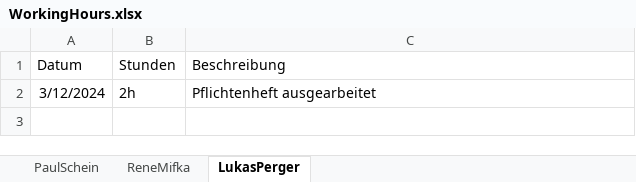
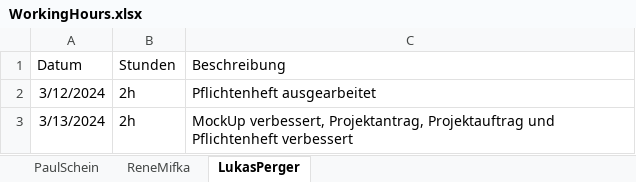
Before and after one commit to 2324-3bhif-teaching/StaticSiteGenerator, an Excel workbook: WorkingHours/WorkingHours.xlsx, sheet LukasPerger, drawn as a sheet; values as stored, in another font and other column widths than the file's, no borders; the diff names each change by its address in the sheet, - before the commit and + after, or states it on an @@ line.

Commit message:
MockUp, Pflichtenheft und Arbeitszeit auf neustem Stand

```diff
--- a/WorkingHours/WorkingHours.xlsx (sheet LukasPerger)
+++ b/WorkingHours/WorkingHours.xlsx (sheet LukasPerger)
+row 3: 3/13/2024 | 2h | MockUp verbessert, Projektantrag, Projektauftrag und Pflichtenheft verbessert
```
